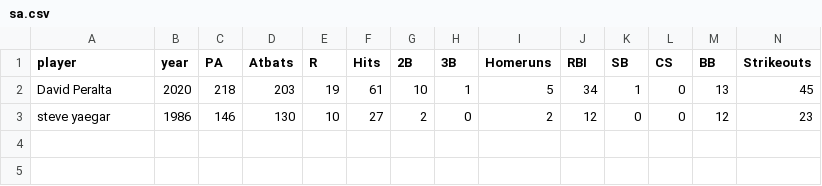
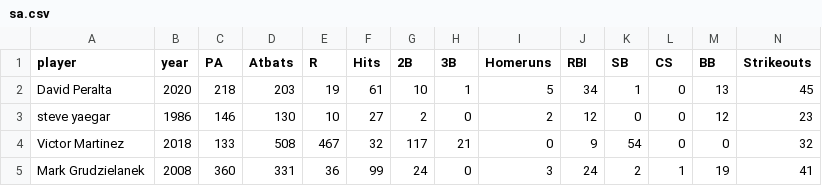
Before and after one commit to AlexisBallo2/SportsAnalytics, a CSV file: sa.csv, drawn as a sheet; only a part is shown; rows hold the shown columns only; the diff names each change by its address in the sheet, - before the commit and + after, or states it on an @@ line.

```diff
--- a/sa.csv
+++ b/sa.csv
+row 4: Victor Martinez | 2018 | 133 | 508 | 467 | 32 | 117 | 21 | 0 | 9 | 54 | 0 | 0 | 32
+row 5: Mark Grudzielanek | 2008 | 360 | 331 | 36 | 99 | 24 | 0 | 3 | 24 | 2 | 1 | 19 | 41
```
Also changed, not shown: 1 other file.
